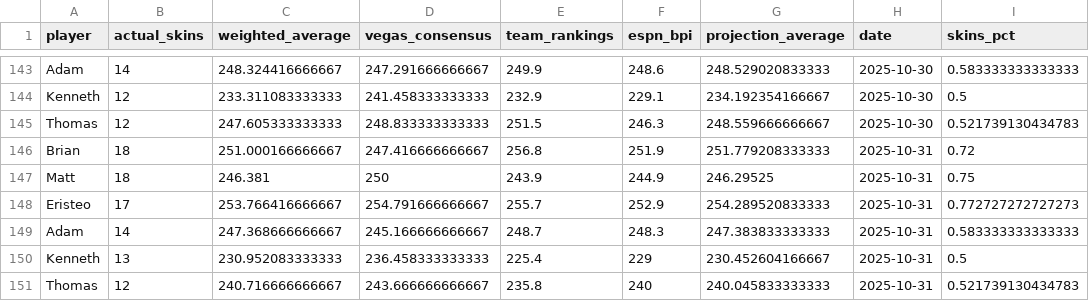
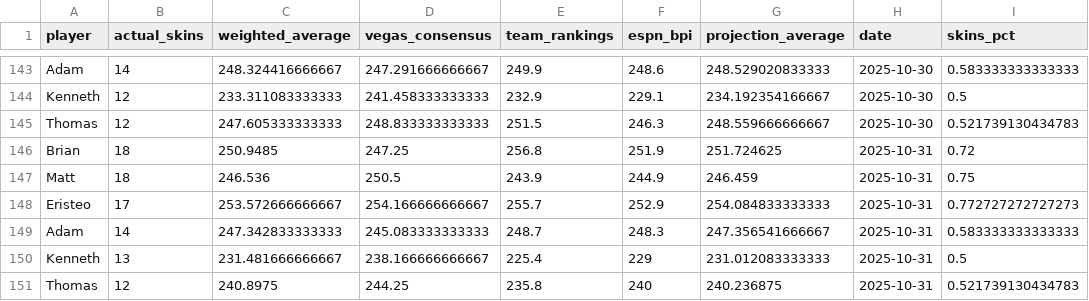
Before and after one commit to ejperez2/skins-standings, a CSV file: standings_history.csv, drawn as a sheet; only a part is shown, gaps mark what is left out; the diff names each change by its address in the sheet, - before the commit and + after, or states it on an @@ line.

```diff
--- a/standings_history.csv
+++ b/standings_history.csv
-C146 (weighted_average): 251.000166666667
+C146 (weighted_average): 250.9485
-D146 (vegas_consensus): 247.416666666667
+D146 (vegas_consensus): 247.25
-G146 (projection_average): 251.779208333333
+G146 (projection_average): 251.724625
-C147 (weighted_average): 246.381
+C147 (weighted_average): 246.536
-D147 (vegas_consensus): 250
+D147 (vegas_consensus): 250.5
-G147 (projection_average): 246.29525
+G147 (projection_average): 246.459
-C148 (weighted_average): 253.766416666667
+C148 (weighted_average): 253.572666666667
-D148 (vegas_consensus): 254.791666666667
+D148 (vegas_consensus): 254.166666666667
-G148 (projection_average): 254.289520833333
+G148 (projection_average): 254.084833333333
-C149 (weighted_average): 247.368666666667
+C149 (weighted_average): 247.342833333333
-D149 (vegas_consensus): 245.166666666667
+D149 (vegas_consensus): 245.083333333333
-G149 (projection_average): 247.383833333333
+G149 (projection_average): 247.356541666667
-C150 (weighted_average): 230.952083333333
+C150 (weighted_average): 231.481666666667
-D150 (vegas_consensus): 236.458333333333
+D150 (vegas_consensus): 238.166666666667
-G150 (projection_average): 230.452604166667
+G150 (projection_average): 231.012083333333
-C151 (weighted_average): 240.716666666667
+C151 (weighted_average): 240.8975
-D151 (vegas_consensus): 243.666666666667
+D151 (vegas_consensus): 244.25
-G151 (projection_average): 240.045833333333
+G151 (projection_average): 240.236875
```
Also changed, not shown: team_vegas_history.csv, 1 other file.
